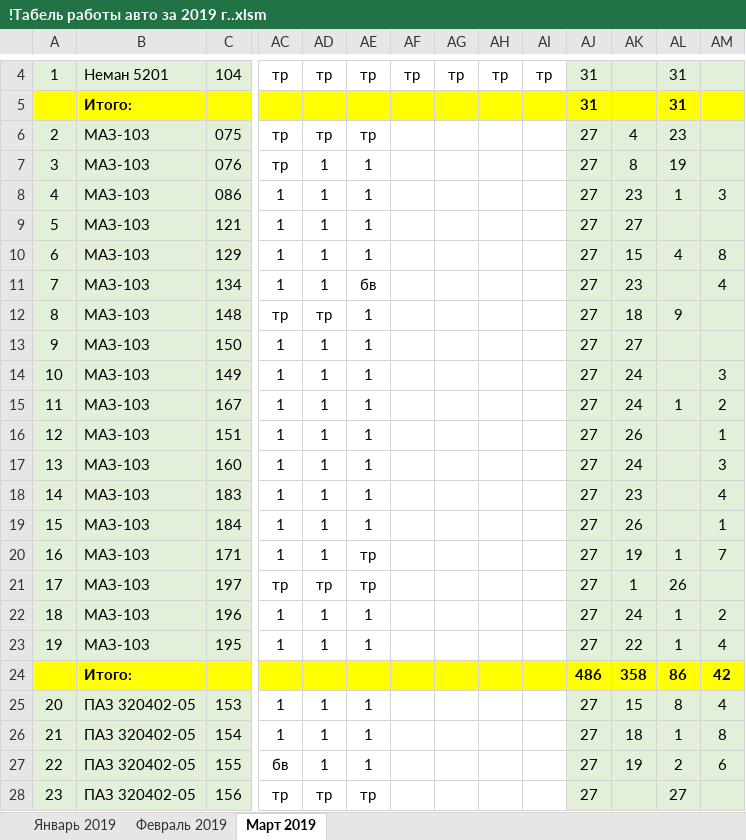
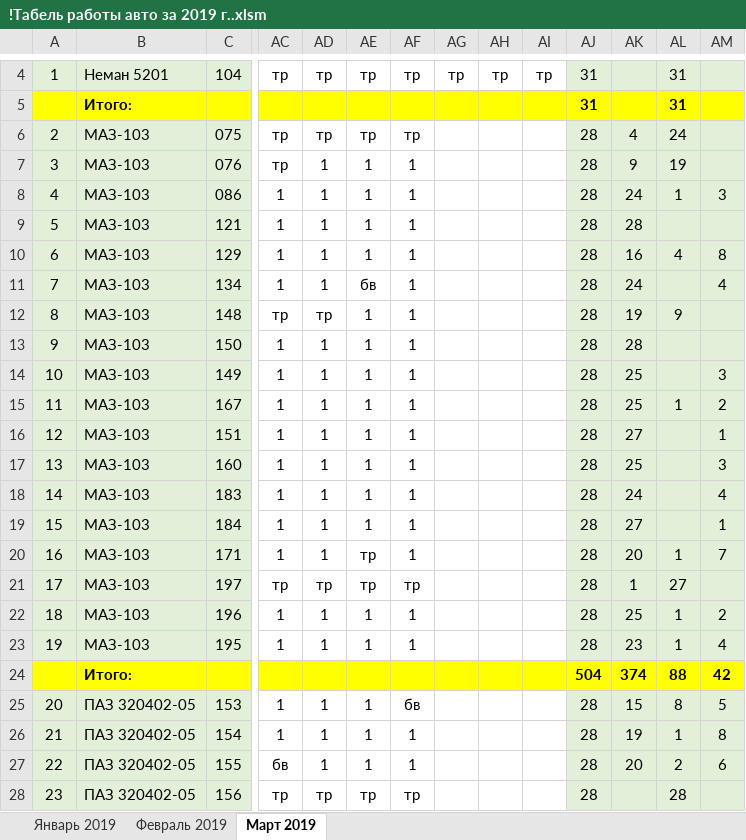
Before and after one commit to Autopark18/___MyDocuments___, an Excel workbook: Табели/!Табель работы авто за 2019 г..xlsm, sheet Март 2019, drawn as a sheet; only a part is shown, gaps mark what is left out; values as stored, in another font and other column widths than the file's, no borders; conditional formats not drawn; removed rows and columns are numbered as before the commit, all else as after; rows hold the shown columns only; the diff covers the shown part only; the diff names each change by its address in the sheet, - before the commit and + after, or states it on an @@ line.

```diff
--- a/Табели/!Табель работы авто за 2019 г..xlsm (sheet Март 2019)
+++ b/Табели/!Табель работы авто за 2019 г..xlsm (sheet Март 2019)
-AF6: (empty)
+AF6: тр
-AJ6:AJ23: 27
+AJ6:AJ23: 28
-AL6: 23
+AL6: 24
-AF7:AF20: (empty)
+AF7:AF20: 1
-AK7: 8
+AK7: 9
-AK8: 23
+AK8: 24
-AK9: 27
+AK9: 28
-AK10: 15
+AK10: 16
-AK11: 23
+AK11: 24
-AK12: 18
+AK12: 19
-AK13: 27
+AK13: 28
-AK14:AK15: 24
+AK14:AK15: 25
-AK16: 26
+AK16: 27
-AK17: 24
+AK17: 25
-AK18: 23
+AK18: 24
-AK19: 26
+AK19: 27
-AK20: 19
+AK20: 20
-AF21: (empty)
+AF21: тр
-AL21: 26
+AL21: 27
-AF22:AF23: (empty)
+AF22:AF23: 1
-AK22: 24
+AK22: 25
-AK23: 22
+AK23: 23
-row 24:  | Итого: |  |  |  |  |  |  |  |  | 486 | 358 | 86 | 42
+row 24:  | Итого: |  |  |  |  |  |  |  |  | 504 | 374 | 88 | 42
-AF25: (empty)
+AF25: бв
-AJ25:AJ28: 27
+AJ25:AJ28: 28
-AM25: 4
+AM25: 5
-AF26:AF27: (empty)
+AF26:AF27: 1
-AK26: 18
+AK26: 19
-AK27: 19
+AK27: 20
-AF28: (empty)
+AF28: тр
-AL28: 27
+AL28: 28
```
Also changed, not shown: 3 added rows, 3 removed rows and 76 edited cells elsewhere in this sheet, 9 other files.
